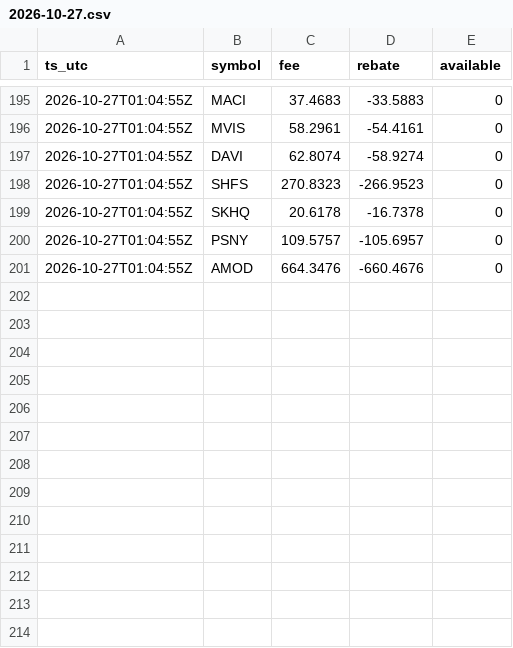
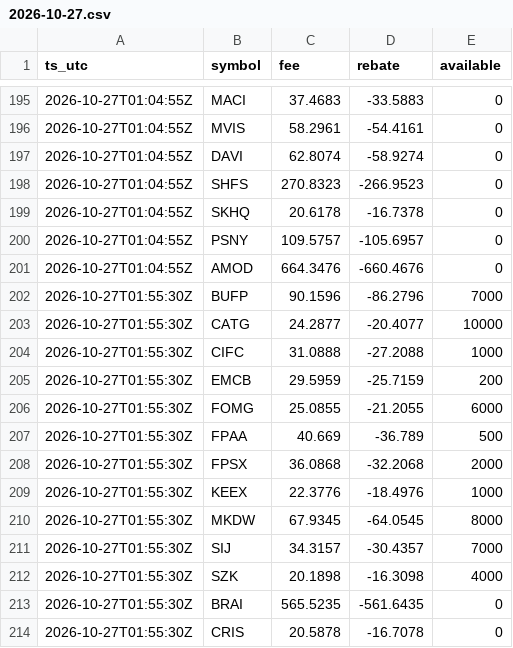
Before and after one commit to moyamiya55-dev/shortdata, a CSV file: data/ibkr/2026-10-27.csv, drawn as a sheet; only a part is shown, gaps mark what is left out.

Commit message:
ibkr 2026-10-27T01:55Z

```diff
--- a/data/ibkr/2026-10-27.csv
+++ b/data/ibkr/2026-10-27.csv
@@ -201 +201,14 @@ ts_utc,symbol,fee,rebate,available
 2026-10-27T01:04:55Z,AMOD,664.3476,-660.4676,0
+2026-10-27T01:55:30Z,BUFP,90.1596,-86.2796,7000
+2026-10-27T01:55:30Z,CATG,24.2877,-20.4077,10000
+2026-10-27T01:55:30Z,CIFC,31.0888,-27.2088,1000
+2026-10-27T01:55:30Z,EMCB,29.5959,-25.7159,200
+2026-10-27T01:55:30Z,FOMG,25.0855,-21.2055,6000
+2026-10-27T01:55:30Z,FPAA,40.669,-36.789,500
+2026-10-27T01:55:30Z,FPSX,36.0868,-32.2068,2000
+2026-10-27T01:55:30Z,KEEX,22.3776,-18.4976,1000
+2026-10-27T01:55:30Z,MKDW,67.9345,-64.0545,8000
+2026-10-27T01:55:30Z,SIJ,34.3157,-30.4357,7000
+2026-10-27T01:55:30Z,SZK,20.1898,-16.3098,4000
+2026-10-27T01:55:30Z,BRAI,565.5235,-561.6435,0
+2026-10-27T01:55:30Z,CRIS,20.5878,-16.7078,0
```
Also changed, not shown: 1 other file.
